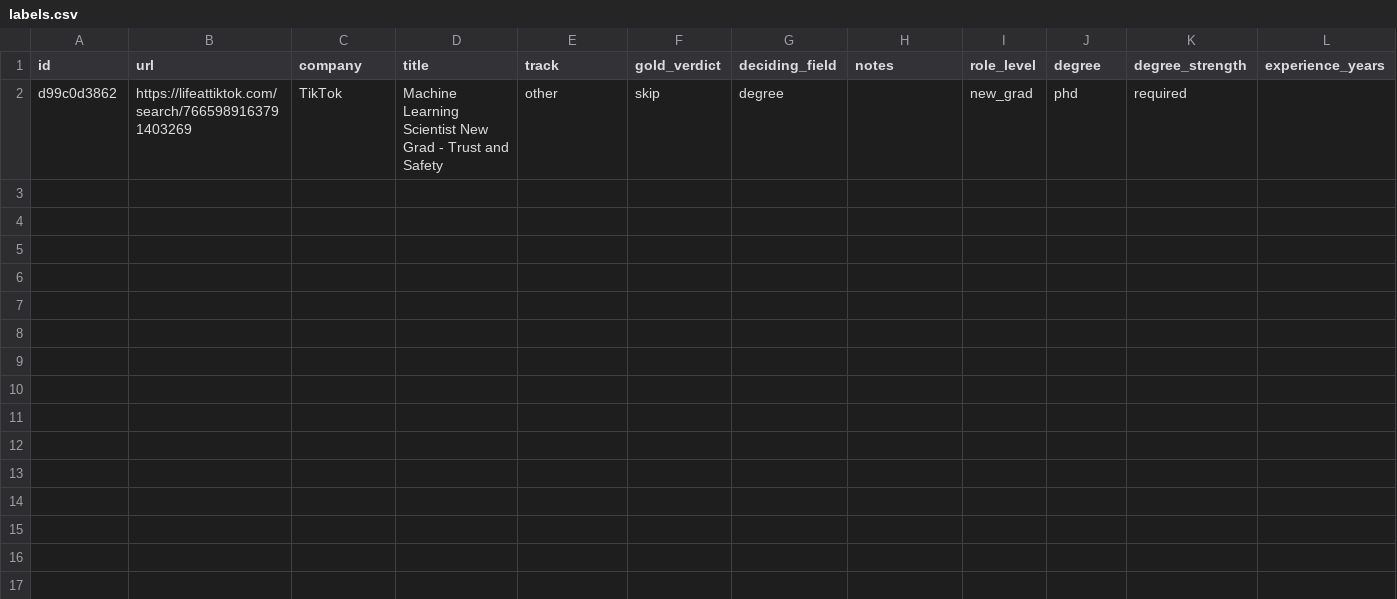
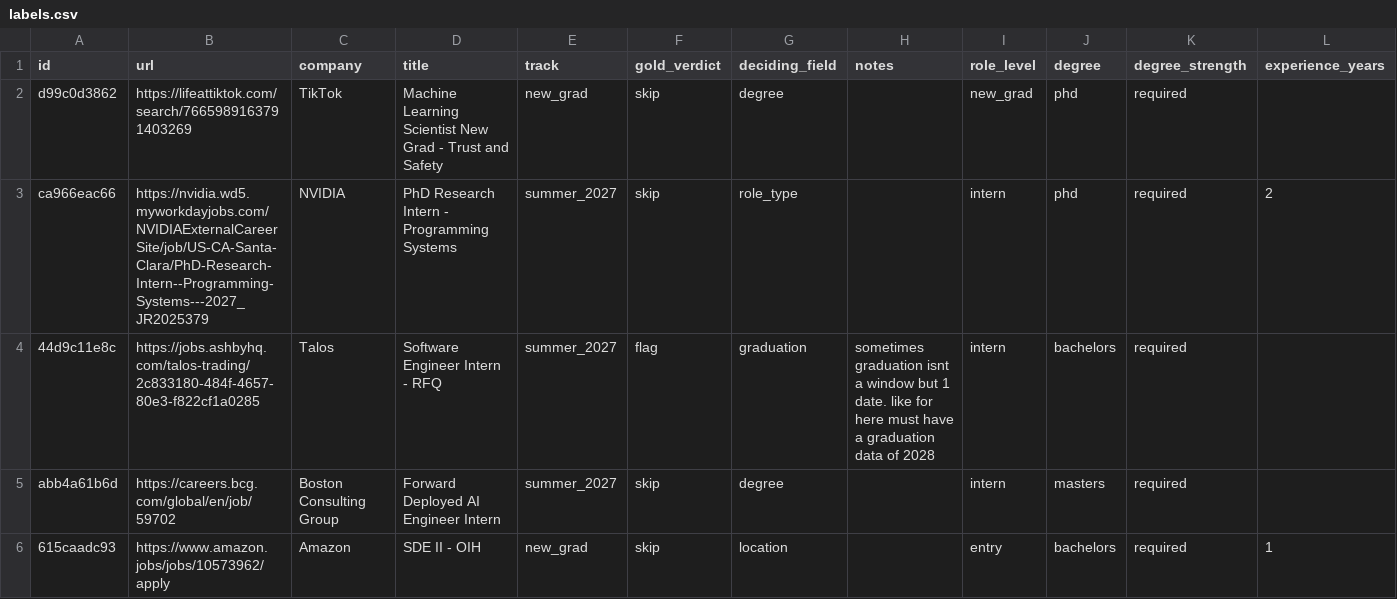
Before and after one commit to jar-narvz/posting-triage, a CSV file: data/labels.csv, drawn as a sheet; only a part is shown; rows hold the shown columns only; the diff names each change by its address in the sheet, - before the commit and + after, or states it on an @@ line.

Commit message:
Add four hand-labeled postings and fix TikTok's track
The TikTok title says New Grad, so its track is new_grad; the verdict is unchanged.

```diff
--- a/data/labels.csv
+++ b/data/labels.csv
-E2 (track): other
+E2 (track): new_grad
+row 3: ca966eac66 | https://nvidia.wd5.myworkdayjobs.com/NVIDIAExternalCareerSite/job/US-CA-Santa-Clara/PhD-Research-Intern--Programming-Systems---2027_JR2025379 | NVIDIA | PhD Research Intern - Programming Systems | summer_2027 | skip | role_type |  | intern | phd | required | 2
+row 4: 44d9c11e8c | https://jobs.ashbyhq.com/talos-trading/2c833180-484f-4657-80e3-f822cf1a0285 | Talos | Software Engineer Intern - RFQ | summer_2027 | flag | graduation | sometimes graduation isnt a window but 1 date. like for here must have a graduation data of 2028 | intern | bachelors | required
+row 5: abb4a61b6d | https://careers.bcg.com/global/en/job/59702 | Boston Consulting Group | Forward Deployed AI Engineer Intern | summer_2027 | skip | degree |  | intern | masters | required
+row 6: 615caadc93 | https://www.amazon.jobs/jobs/10573962/apply | Amazon | SDE II - OIH | new_grad | skip | location |  | entry | bachelors | required | 1
```
